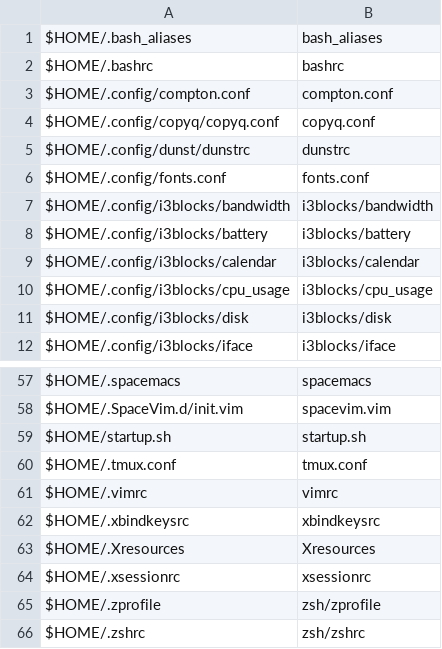
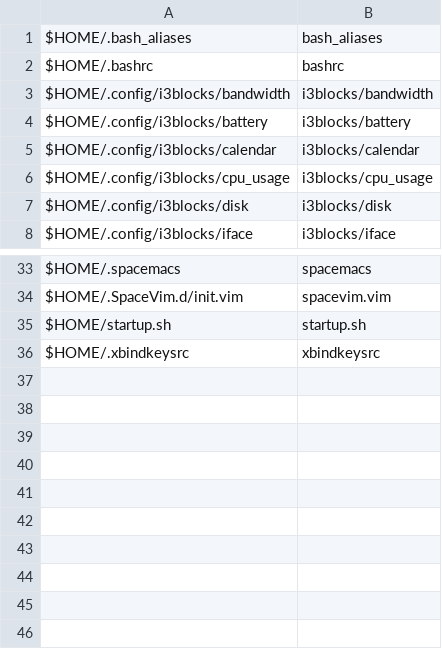
Before and after one commit to sam33r/dotfiles, a CSV file: dotfiles.csv, drawn as a sheet; only a part is shown, gaps mark what is left out; the diff covers the shown part only.

```diff
--- a/dotfiles.csv
+++ b/dotfiles.csv
@@ -2,6 +2,2 @@ $HOME/.bash_aliases,bash_aliases
 $HOME/.bashrc,bashrc
-$HOME/.config/compton.conf,compton.conf
-$HOME/.config/copyq/copyq.conf,copyq.conf
-$HOME/.config/dunst/dunstrc,dunstrc
-$HOME/.config/fonts.conf,fonts.conf
 $HOME/.config/i3blocks/bandwidth,i3blocks/bandwidth
@@ -59,8 +35,2 @@ $HOME/.SpaceVim.d/init.vim,spacevim.vim
 $HOME/startup.sh,startup.sh
-$HOME/.tmux.conf,tmux.conf
-$HOME/.vimrc,vimrc
 $HOME/.xbindkeysrc,xbindkeysrc
-$HOME/.Xresources,Xresources
-$HOME/.xsessionrc,xsessionrc
-$HOME/.zprofile,zsh/zprofile
-$HOME/.zshrc,zsh/zshrc
```
Also changed, not shown: 20 removed rows elsewhere in this file, 52 other files.
